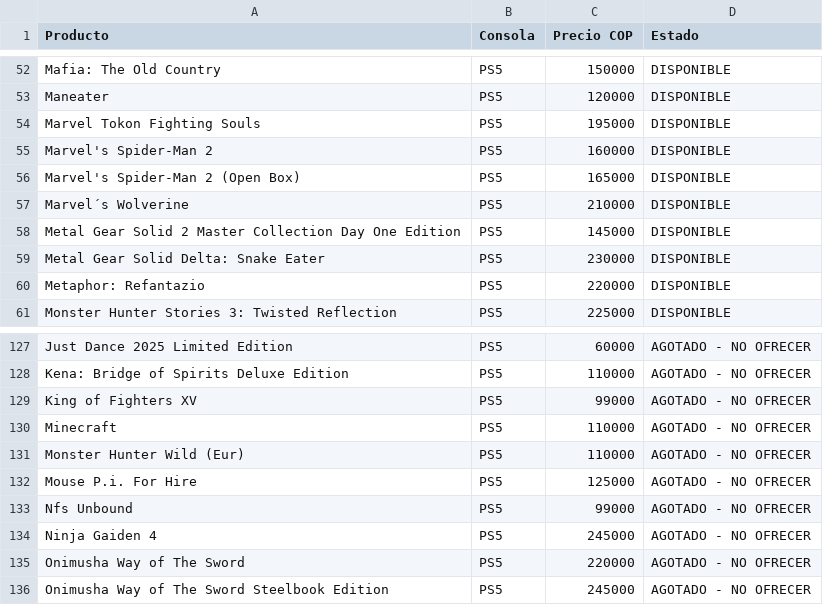
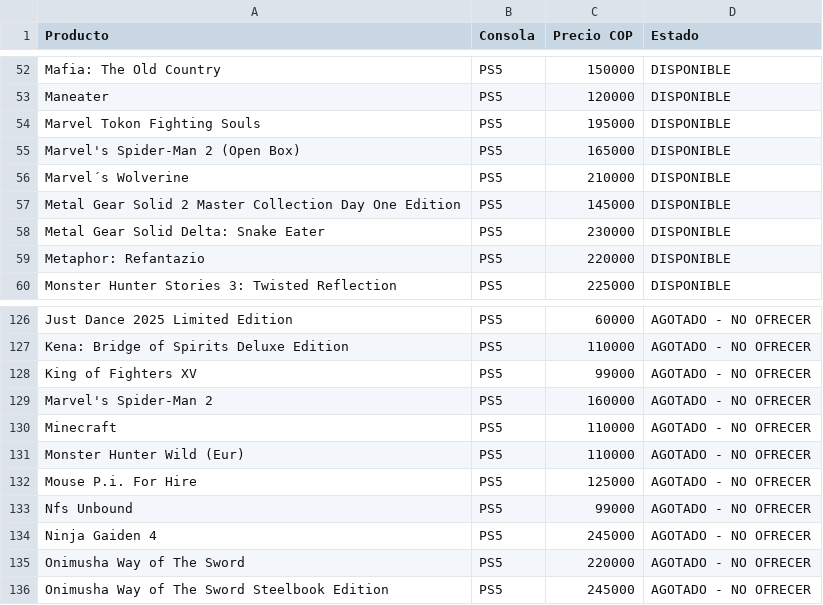
Before and after one commit to pipegamess/Pipe-Games, a CSV file: stock/stock.csv, drawn as a sheet; only a part is shown, gaps mark what is left out.

```diff
--- a/stock/stock.csv
+++ b/stock/stock.csv
@@ -54,3 +54,2 @@ Maneater,PS5,120000,DISPONIBLE
 Marvel Tokon Fighting Souls,PS5,195000,DISPONIBLE
-Marvel's Spider-Man 2,PS5,160000,DISPONIBLE
 Marvel's Spider-Man 2 (Open Box),PS5,165000,DISPONIBLE
@@ -129,2 +128,3 @@ Kena: Bridge of Spirits Deluxe Edition,PS5,110000,AGOTADO - NO OFRECER
 King of Fighters XV,PS5,99000,AGOTADO - NO OFRECER
+Marvel's Spider-Man 2,PS5,160000,AGOTADO - NO OFRECER
 Minecraft,PS5,110000,AGOTADO - NO OFRECER
```
Also changed, not shown: catalogo-meta.csv, 3 other files.
